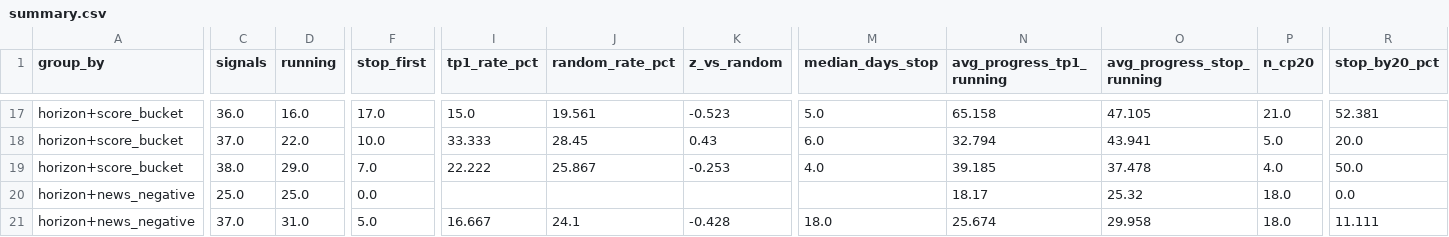
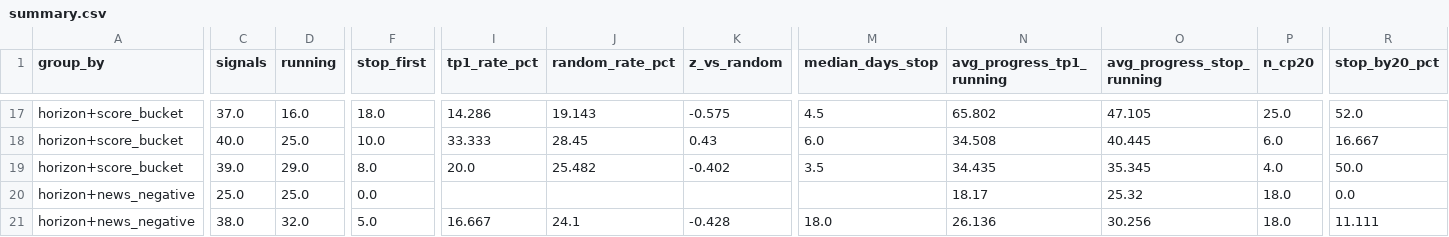
Before and after one commit to JoaoCasalao/wyckoff_scanner, a CSV file: experiment/summary.csv, drawn as a sheet; only a part is shown, gaps mark what is left out; the diff covers the shown part only; the diff names each change by its address in the sheet, - before the commit and + after, or states it on an @@ line.

```diff
--- a/experiment/summary.csv
+++ b/experiment/summary.csv
-C17 (signals): 36.0
+C17 (signals): 37.0
-F17 (stop_first): 17.0
+F17 (stop_first): 18.0
-I17 (tp1_rate_pct): 15.0
+I17 (tp1_rate_pct): 14.286
-J17 (random_rate_pct): 19.561
+J17 (random_rate_pct): 19.143
-K17 (z_vs_random): -0.523
+K17 (z_vs_random): -0.575
-M17 (median_days_stop): 5.0
+M17 (median_days_stop): 4.5
-N17 (avg_progress_tp1_running): 65.158
+N17 (avg_progress_tp1_running): 65.802
-P17 (n_cp20): 21.0
+P17 (n_cp20): 25.0
-R17 (stop_by20_pct): 52.381
+R17 (stop_by20_pct): 52.0
-C18 (signals): 37.0
+C18 (signals): 40.0
-D18 (running): 22.0
+D18 (running): 25.0
-N18 (avg_progress_tp1_running): 32.794
+N18 (avg_progress_tp1_running): 34.508
-O18 (avg_progress_stop_running): 43.941
+O18 (avg_progress_stop_running): 40.445
-P18 (n_cp20): 5.0
+P18 (n_cp20): 6.0
-R18 (stop_by20_pct): 20.0
+R18 (stop_by20_pct): 16.667
-C19 (signals): 38.0
+C19 (signals): 39.0
-F19 (stop_first): 7.0
+F19 (stop_first): 8.0
-I19 (tp1_rate_pct): 22.222
+I19 (tp1_rate_pct): 20.0
-J19 (random_rate_pct): 25.867
+J19 (random_rate_pct): 25.482
-K19 (z_vs_random): -0.253
+K19 (z_vs_random): -0.402
-M19 (median_days_stop): 4.0
+M19 (median_days_stop): 3.5
-N19 (avg_progress_tp1_running): 39.185
+N19 (avg_progress_tp1_running): 34.435
-O19 (avg_progress_stop_running): 37.478
+O19 (avg_progress_stop_running): 35.345
-C21 (signals): 37.0
+C21 (signals): 38.0
-D21 (running): 31.0
+D21 (running): 32.0
-N21 (avg_progress_tp1_running): 25.674
+N21 (avg_progress_tp1_running): 26.136
-O21 (avg_progress_stop_running): 29.958
+O21 (avg_progress_stop_running): 30.256
```
Also changed, not shown: 92 edited cells elsewhere in this file, experiment/signals.csv, 5 other files.
